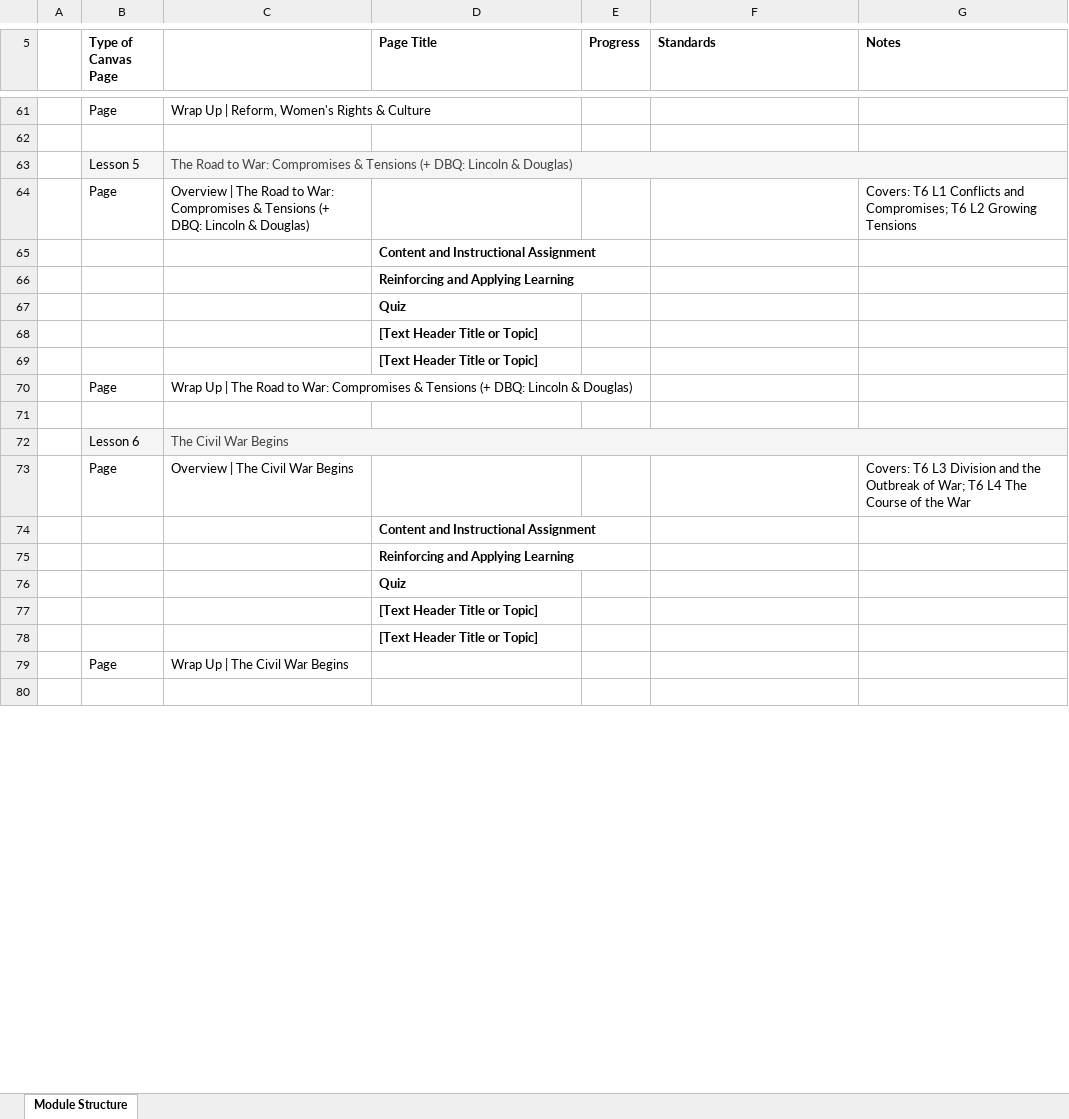
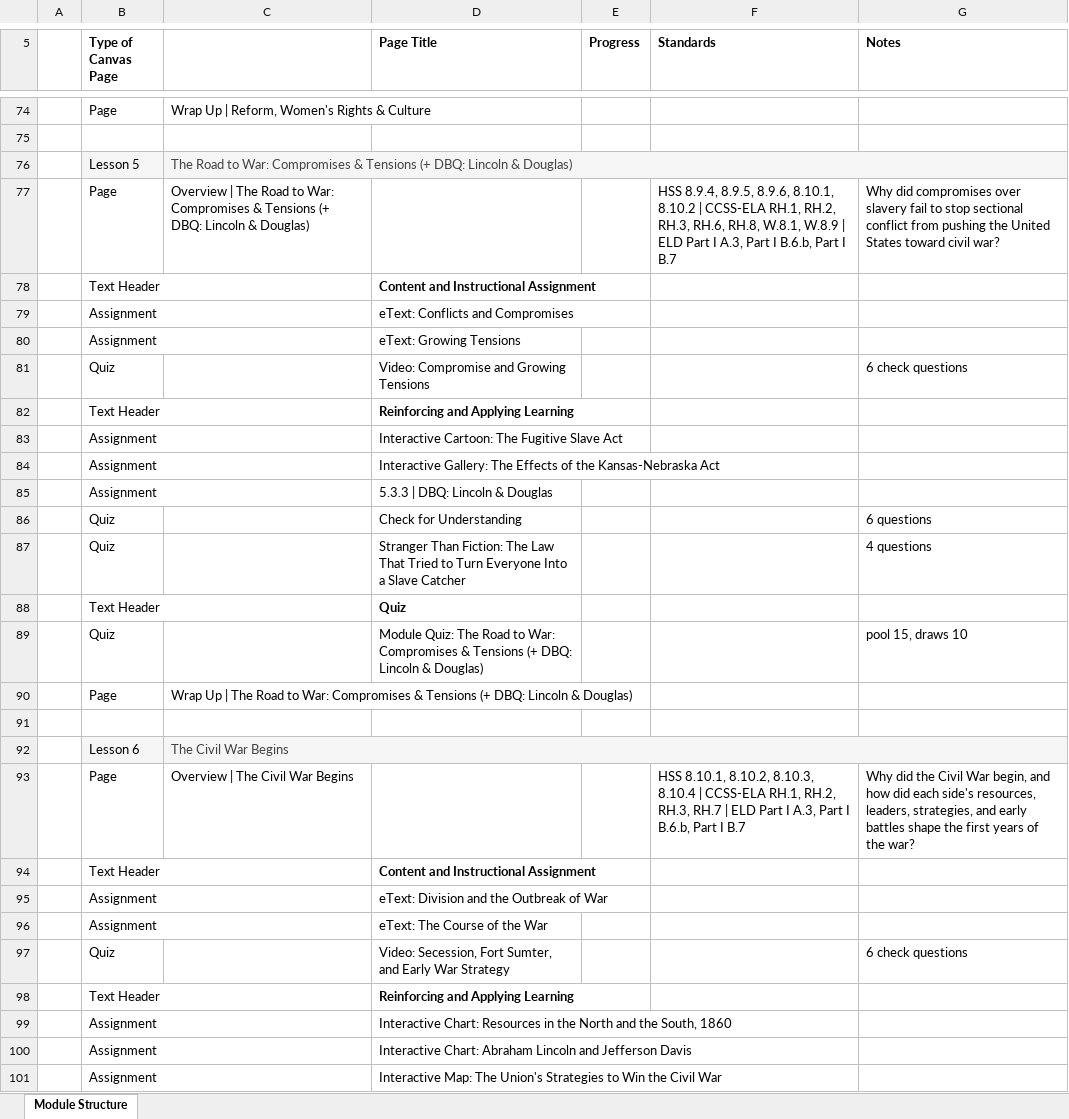
Before and after one commit to bbuchler/us-history-8-1-course-dashboard, an Excel workbook: 8-2/exports/US History 8-2 - Course Outline.xlsx, sheet Module Structure, drawn as a sheet; only a part is shown, gaps mark what is left out; the shorter side is filled out with more unchanged rows; values as stored, in another font and other column widths than the file's, no borders; removed rows and columns are numbered as before the commit, all else as after; the diff covers the shown part only; the diff names each change by its address in the sheet, - before the commit and + after, or states it on an @@ line.

```diff
--- a/8-2/exports/US History 8-2 - Course Outline.xlsx (sheet Module Structure)
+++ b/8-2/exports/US History 8-2 - Course Outline.xlsx (sheet Module Structure)
-F77 (Standards): (empty)
+F77 (Standards): HSS 8.9.4, 8.9.5, 8.9.6, 8.10.1, 8.10.2 | CCSS-ELA RH.1, RH.2, RH.3, RH.6, RH.8, W.8.1, W.8.9 | ELD Part I A.3, Part I B.6.b, Part I B.7
-G77 (Notes): Covers: T6 L1 Conflicts and Compromises; T6 L2 Growing Tensions
+G77 (Notes): Why did compromises over slavery fail to stop sectional conflict from pushing the United States toward civil war?
-B78 (Type of Canvas Page): (empty)
+B78 (Type of Canvas Page): Text Header
-row 66:  |  |  | Reinforcing and Applying Learning
-row 67:  |  |  | Quiz
-row 68:  |  |  | [Text Header Title or Topic]
-row 69:  |  |  | [Text Header Title or Topic]
+row 79:  | Assignment |  | eText: Conflicts and Compromises
+row 80:  | Assignment |  | eText: Growing Tensions
+row 81:  | Quiz |  | Video: Compromise and Growing Tensions |  |  | 6 check questions
+row 82:  | Text Header |  | Reinforcing and Applying Learning
+row 83:  | Assignment |  | Interactive Cartoon: The Fugitive Slave Act
+row 84:  | Assignment |  | Interactive Gallery: The Effects of the Kansas-Nebraska Act
+row 85:  | Assignment |  | 5.3.3 | DBQ: Lincoln & Douglas
+row 86:  | Quiz |  | Check for Understanding |  |  | 6 questions
+row 87:  | Quiz |  | Stranger Than Fiction: The Law That Tried to Turn Everyone Into a Slave Catcher |  |  | 4 questions
+row 88:  | Text Header |  | Quiz
+row 89:  | Quiz |  | Module Quiz: The Road to War: Compromises & Tensions (+ DBQ: Lincoln & Douglas) |  |  | pool 15, draws 10
-F93 (Standards): (empty)
+F93 (Standards): HSS 8.10.1, 8.10.2, 8.10.3, 8.10.4 | CCSS-ELA RH.1, RH.2, RH.3, RH.7 | ELD Part I A.3, Part I B.6.b, Part I B.7
-G93 (Notes): Covers: T6 L3 Division and the Outbreak of War; T6 L4 The Course of the War
+G93 (Notes): Why did the Civil War begin, and how did each side's resources, leaders, strategies, and early battles shape the first years of the war?
-B94 (Type of Canvas Page): (empty)
+B94 (Type of Canvas Page): Text Header
-row 75:  |  |  | Reinforcing and Applying Learning
-row 76:  |  |  | Quiz
-row 77:  |  |  | [Text Header Title or Topic]
-row 78:  |  |  | [Text Header Title or Topic]
+row 95:  | Assignment |  | eText: Division and the Outbreak of War
+row 96:  | Assignment |  | eText: The Course of the War
+row 97:  | Quiz |  | Video: Secession, Fort Sumter, and Early War Strategy |  |  | 6 check questions
+row 98:  | Text Header |  | Reinforcing and Applying Learning
+row 99:  | Assignment |  | Interactive Chart: Resources in the North and the South, 1860
+row 100:  | Assignment |  | Interactive Chart: Abraham Lincoln and Jefferson Davis
+row 101:  | Assignment |  | Interactive Map: The Union's Strategies to Win the Civil War
```
Also changed, not shown: 162 added rows, 63 removed rows and 42 edited cells elsewhere in this sheet, exports/US History 8-2 - Course Outline.xlsx, 8 other files.
